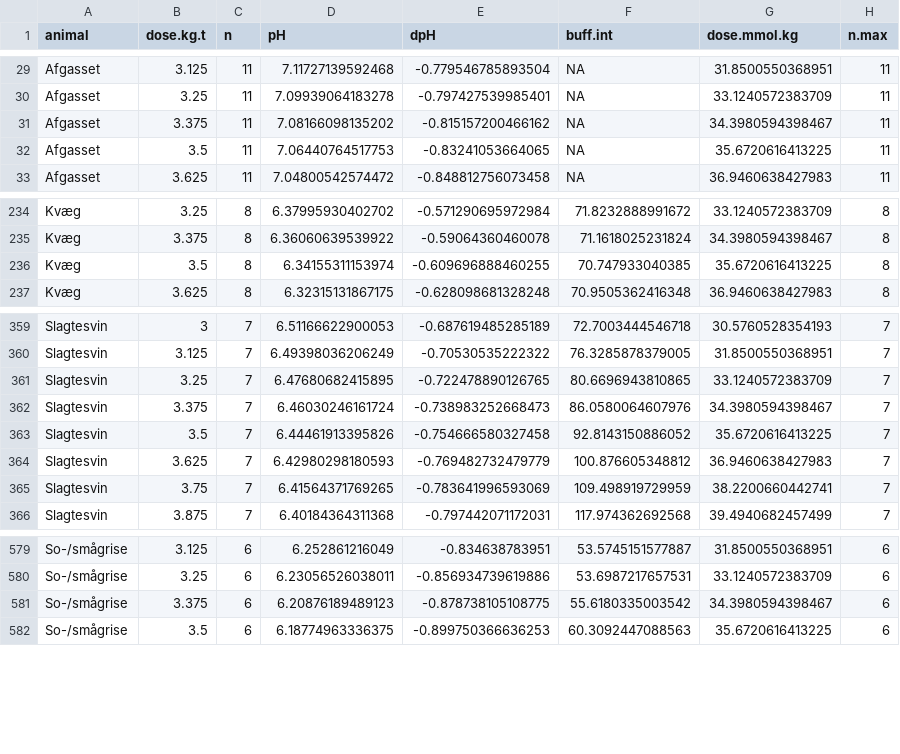
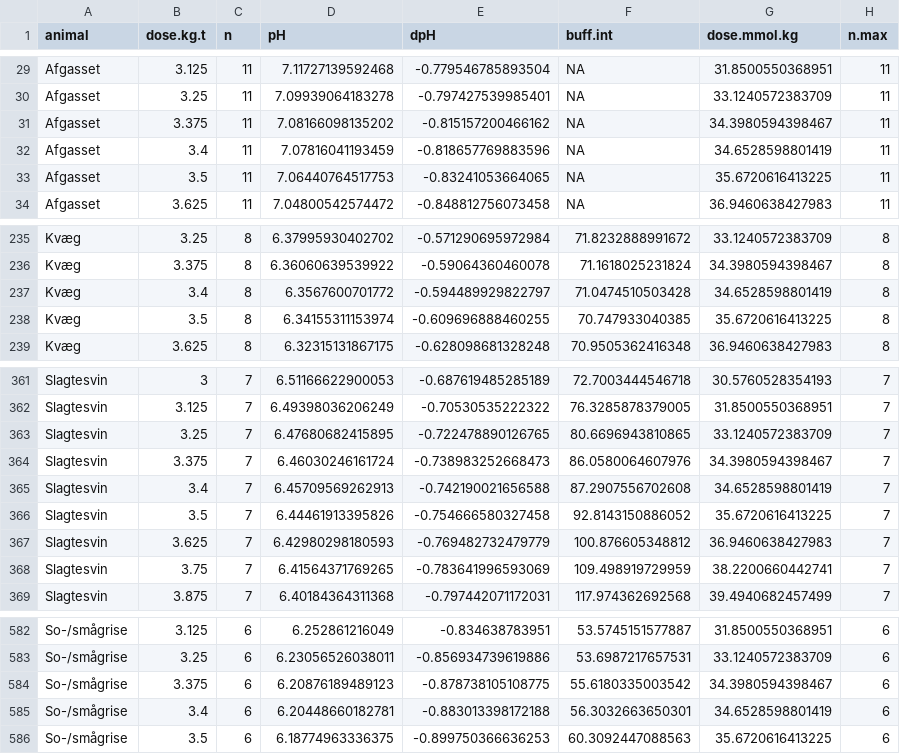
Before and after one commit to AU-BCE-EE/AU-MHB, a CSV file: manure_titration/output/ave_titrat_interp_animal.csv, drawn as a sheet; only a part is shown, gaps mark what is left out; the diff names each change by its address in the sheet, - before the commit and + after, or states it on an @@ line.

```diff
--- a/manure_titration/output/ave_titrat_interp_animal.csv
+++ b/manure_titration/output/ave_titrat_interp_animal.csv
+row 32: Afgasset | 3.4 | 11 | 7.07816041193459 | -0.818657769883596 | NA | 34.6528598801419 | 11
+row 237: Kvæg | 3.4 | 8 | 6.3567600701772 | -0.594489929822797 | 71.0474510503428 | 34.6528598801419 | 8
+row 365: Slagtesvin | 3.4 | 7 | 6.45709569262913 | -0.742190021656588 | 87.2907556702608 | 34.6528598801419 | 7
+row 585: So-/smågrise | 3.4 | 6 | 6.20448660182781 | -0.883013398172188 | 56.3032663650301 | 34.6528598801419 | 6
```
Also changed, not shown: manure_titration/output/ave_pH6_interp_method1.csv, manure_titration/output/ave_pH6_interp_method1_boot.csv, 7 other files.
